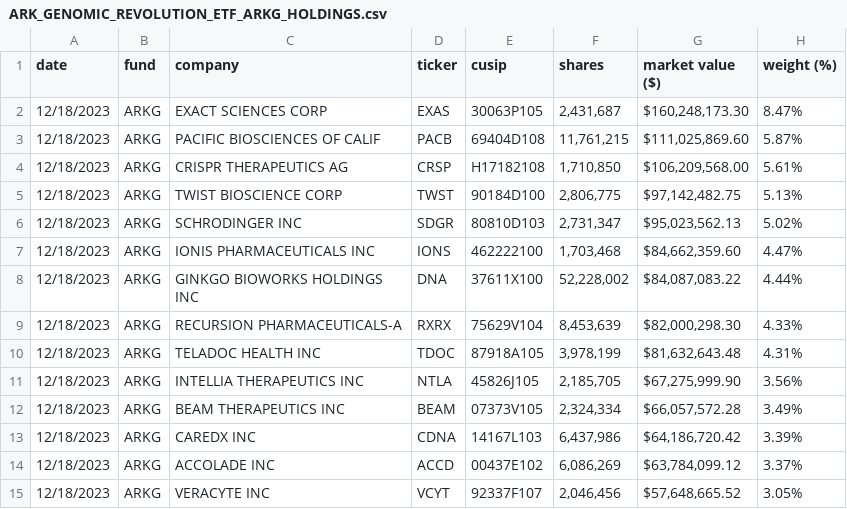
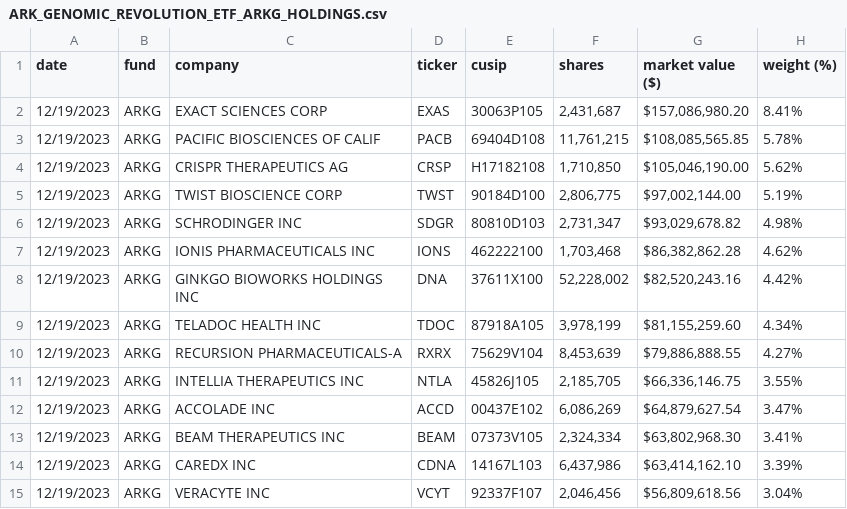
Before and after one commit to tigger0jk/ark-invest-scraper, a CSV file: holdings/ARK_GENOMIC_REVOLUTION_ETF_ARKG_HOLDINGS.csv, drawn as a sheet; only a part is shown; the diff covers the shown part only.

```diff
--- a/holdings/ARK_GENOMIC_REVOLUTION_ETF_ARKG_HOLDINGS.csv
+++ b/holdings/ARK_GENOMIC_REVOLUTION_ETF_ARKG_HOLDINGS.csv
@@ -1,15 +1,15 @@
 date,fund,company,ticker,cusip,shares,market  value  ($),weight  (%)
-12/18/2023,ARKG,EXACT  SCIENCES  CORP,EXAS,30063P105,"2,431,687","$160,248,173.30",8.47%
-12/18/2023,ARKG,PACIFIC  BIOSCIENCES  OF  CALIF,PACB,69404D108,"11,761,215","$111,025,869.60",5.87%
-12/18/2023,ARKG,CRISPR  THERAPEUTICS  AG,CRSP,H17182108,"1,710,850","$106,209,568.00",5.61%
-12/18/2023,ARKG,TWIST  BIOSCIENCE  CORP,TWST,90184D100,"2,806,775","$97,142,482.75",5.13%
-12/18/2023,ARKG,SCHRODINGER  INC,SDGR,80810D103,"2,731,347","$95,023,562.13",5.02%
-12/18/2023,ARKG,IONIS  PHARMACEUTICALS  INC,IONS,462222100,"1,703,468","$84,662,359.60",4.47%
-12/18/2023,ARKG,GINKGO  BIOWORKS  HOLDINGS  INC,DNA,37611X100,"52,228,002","$84,087,083.22",4.44%
-12/18/2023,ARKG,RECURSION  PHARMACEUTICALS-A,RXRX,75629V104,"8,453,639","$82,000,298.30",4.33%
-12/18/2023,ARKG,TELADOC  HEALTH  INC,TDOC,87918A105,"3,978,199","$81,632,643.48",4.31%
-12/18/2023,ARKG,INTELLIA  THERAPEUTICS  INC,NTLA,45826J105,"2,185,705","$67,275,999.90",3.56%
-12/18/2023,ARKG,BEAM  THERAPEUTICS  INC,BEAM,07373V105,"2,324,334","$66,057,572.28",3.49%
-12/18/2023,ARKG,CAREDX  INC,CDNA,14167L103,"6,437,986","$64,186,720.42",3.39%
-12/18/2023,ARKG,ACCOLADE  INC,ACCD,00437E102,"6,086,269","$63,784,099.12",3.37%
-12/18/2023,ARKG,VERACYTE  INC,VCYT,92337F107,"2,046,456","$57,648,665.52",3.05%
+12/19/2023,ARKG,EXACT  SCIENCES  CORP,EXAS,30063P105,"2,431,687","$157,086,980.20",8.41%
+12/19/2023,ARKG,PACIFIC  BIOSCIENCES  OF  CALIF,PACB,69404D108,"11,761,215","$108,085,565.85",5.78%
+12/19/2023,ARKG,CRISPR  THERAPEUTICS  AG,CRSP,H17182108,"1,710,850","$105,046,190.00",5.62%
+12/19/2023,ARKG,TWIST  BIOSCIENCE  CORP,TWST,90184D100,"2,806,775","$97,002,144.00",5.19%
+12/19/2023,ARKG,SCHRODINGER  INC,SDGR,80810D103,"2,731,347","$93,029,678.82",4.98%
+12/19/2023,ARKG,IONIS  PHARMACEUTICALS  INC,IONS,462222100,"1,703,468","$86,382,862.28",4.62%
+12/19/2023,ARKG,GINKGO  BIOWORKS  HOLDINGS  INC,DNA,37611X100,"52,228,002","$82,520,243.16",4.42%
+12/19/2023,ARKG,TELADOC  HEALTH  INC,TDOC,87918A105,"3,978,199","$81,155,259.60",4.34%
+12/19/2023,ARKG,RECURSION  PHARMACEUTICALS-A,RXRX,75629V104,"8,453,639","$79,886,888.55",4.27%
+12/19/2023,ARKG,INTELLIA  THERAPEUTICS  INC,NTLA,45826J105,"2,185,705","$66,336,146.75",3.55%
+12/19/2023,ARKG,ACCOLADE  INC,ACCD,00437E102,"6,086,269","$64,879,627.54",3.47%
+12/19/2023,ARKG,BEAM  THERAPEUTICS  INC,BEAM,07373V105,"2,324,334","$63,802,968.30",3.41%
+12/19/2023,ARKG,CAREDX  INC,CDNA,14167L103,"6,437,986","$63,414,162.10",3.39%
+12/19/2023,ARKG,VERACYTE  INC,VCYT,92337F107,"2,046,456","$56,809,618.56",3.04%
```
Also changed, not shown: 1 added row, 1 removed row and 74 edited cells elsewhere in this file, holdings/ARK_AUTONOMOUS_TECH._&_ROBOTICS_ETF_ARKQ_HOLDINGS.csv, holdings/ARK_FINTECH_INNOVATION_ETF_ARKF_HOLDINGS.csv, 6 other files.
